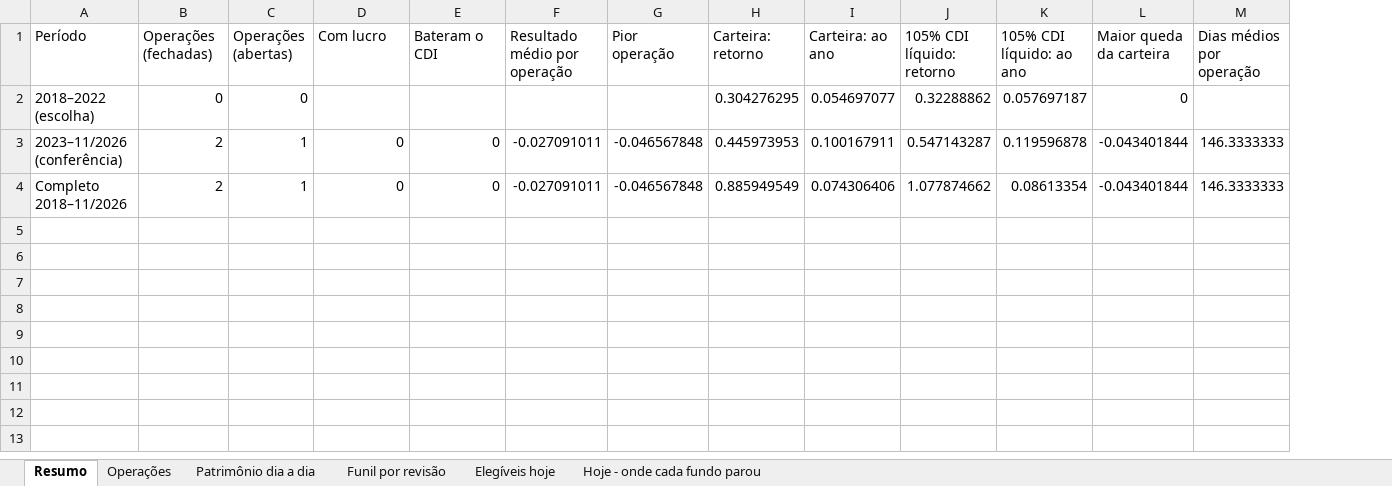
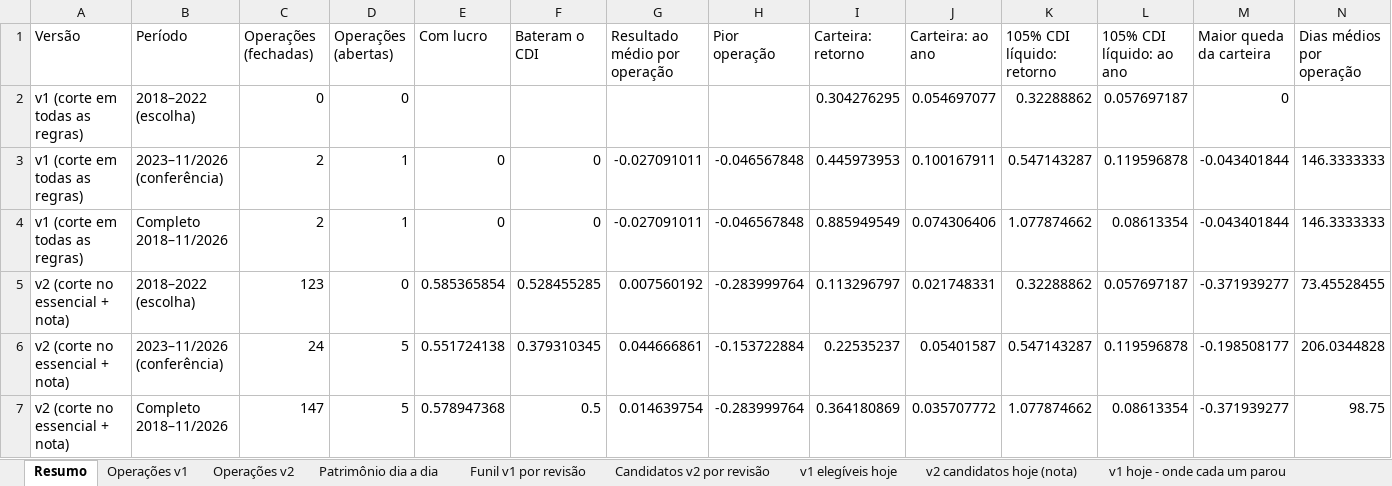
Before and after one commit to minorfurymusic/JPSchool-AI_Antigravity, an Excel workbook: planilhas/descontado_saudavel.xlsx, sheet Resumo, drawn as a sheet; only a part is shown; values as stored, in another font and other column widths than the file's, no borders; rows hold the shown columns only; the diff names each change by its address in the sheet, - before the commit and + after, or states it on an @@ line.

```diff
--- a/planilhas/descontado_saudavel.xlsx (sheet Resumo)
+++ b/planilhas/descontado_saudavel.xlsx (sheet Resumo)
-sheet tab: Operações
+sheet tab: Operações v1
-sheet tab: Elegíveis hoje
+sheet tab: Funil v1 por revisão
-sheet tab: Hoje - onde cada fundo parou
+sheet tab: Candidatos v2 por revisão
-sheet tab: Funil por revisão
+sheet tab: Operações v2
+sheet tab: v1 elegíveis hoje
+sheet tab: v2 candidatos hoje (nota)
+sheet tab: v1 hoje - onde cada um parou
+column A (Versão), rows 2-4: all v1 (corte em todas as regras)
+row 5: v2 (corte no essencial + nota) | 2018–2022 (escolha) | 123 | 0 | 0.585365854 | 0.528455285 | 0.007560192 | -0.283999764 | 0.113296797 | 0.021748331 | 0.32288862 | 0.057697187 | -0.371939277 | 73.45528455
+row 6: v2 (corte no essencial + nota) | 2023–11/2026 (conferência) | 24 | 5 | 0.551724138 | 0.379310345 | 0.044666861 | -0.153722884 | 0.22535237 | 0.05401587 | 0.547143287 | 0.119596878 | -0.198508177 | 206.0344828
+row 7: v2 (corte no essencial + nota) | Completo 2018–11/2026 | 147 | 5 | 0.578947368 | 0.5 | 0.014639754 | -0.283999764 | 0.364180869 | 0.035707772 | 1.077874662 | 0.08613354 | -0.371939277 | 98.75
```
Also changed, not shown: sheet Candidatos v2 por revisão, sheet Funil v1 por revisão, sheet Patrimônio dia a dia, 3 other files.
